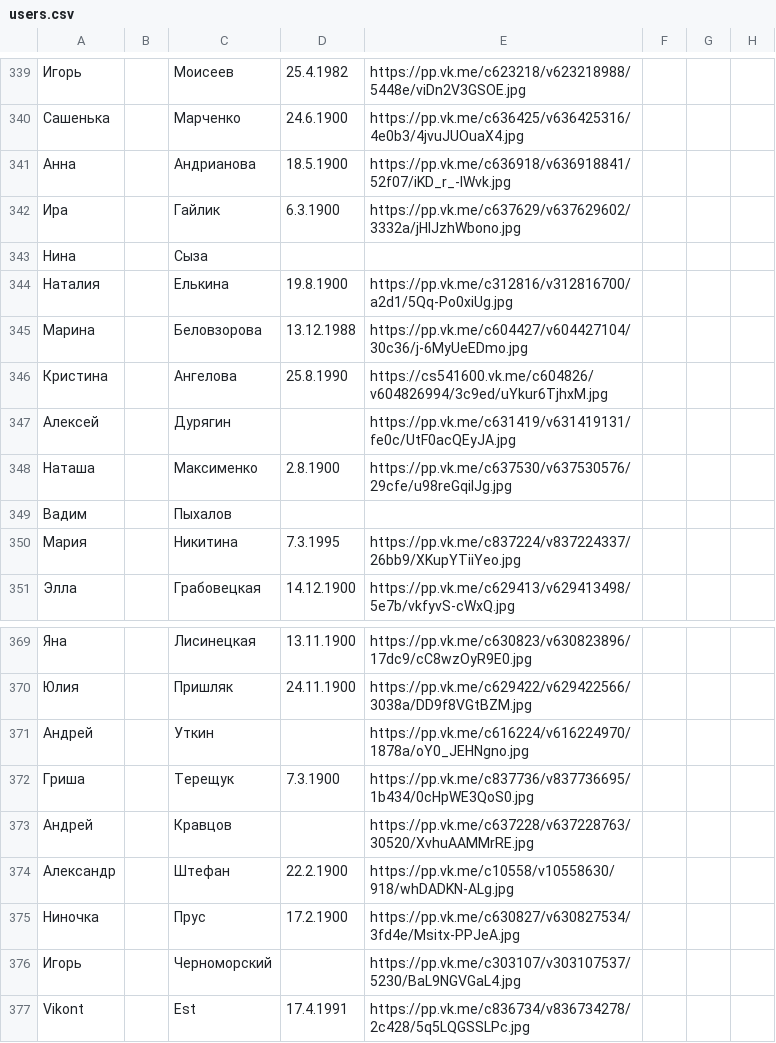
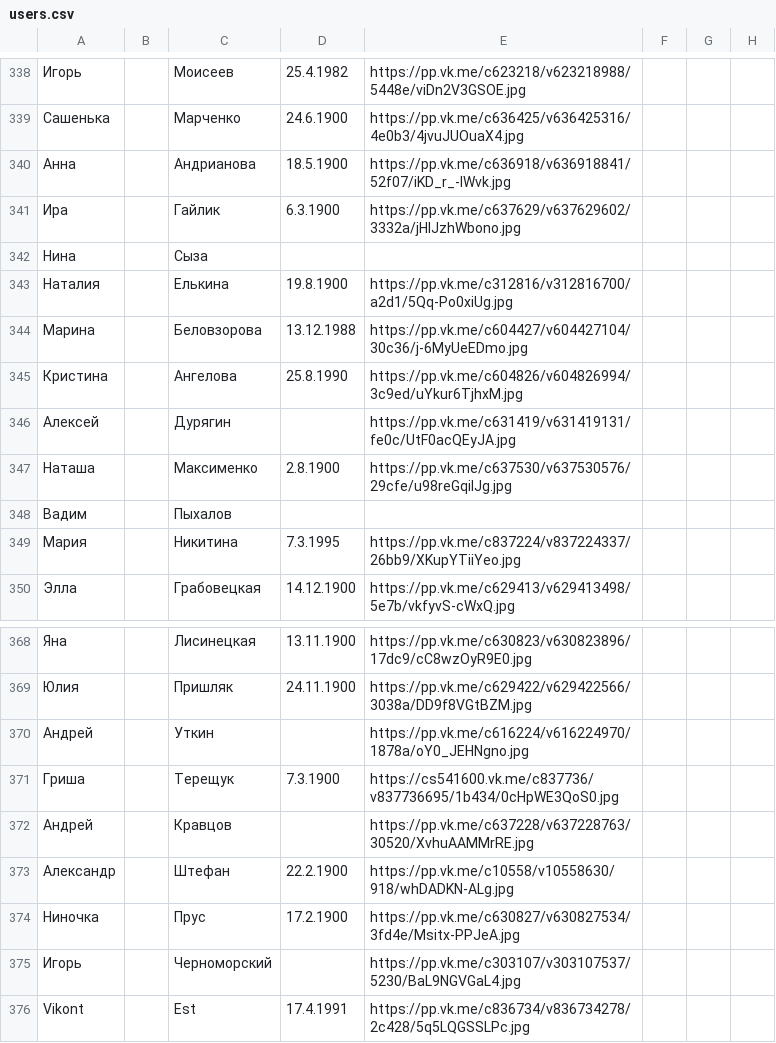
Before and after one commit to ur5fot/_ur5fot.github.io, a CSV file: vk_pin/csv/users.csv, drawn as a sheet; only a part is shown, gaps mark what is left out; addresses are those after the commit; the diff covers the shown part only; the diff names each change by its address in the sheet, - before the commit and + after, or states it on an @@ line.

```diff
--- a/vk_pin/csv/users.csv
+++ b/vk_pin/csv/users.csv
-E345: https://cs541600.vk.me/c604826/v604826994/3c9ed/uYkur6TjhxM.jpg
+E345: https://pp.vk.me/c604826/v604826994/3c9ed/uYkur6TjhxM.jpg
-E371: https://pp.vk.me/c837736/v837736695/1b434/0cHpWE3QoS0.jpg
+E371: https://cs541600.vk.me/c837736/v837736695/1b434/0cHpWE3QoS0.jpg
```
Also changed, not shown: 1 removed row and 5 edited cells elsewhere in this file, 1 other file.
